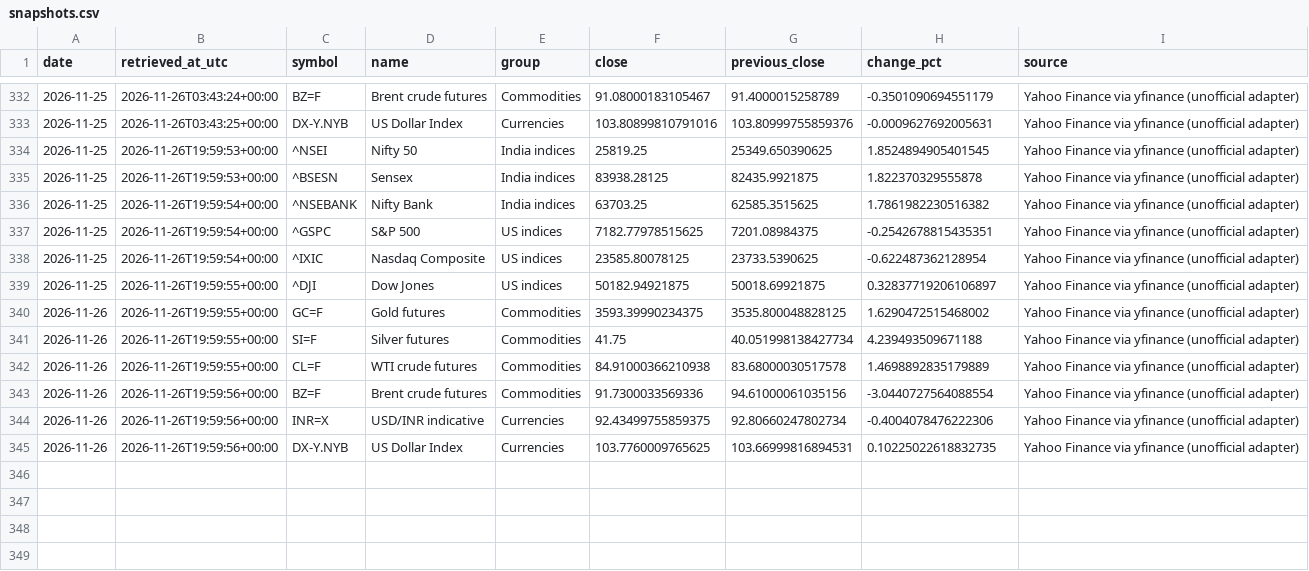
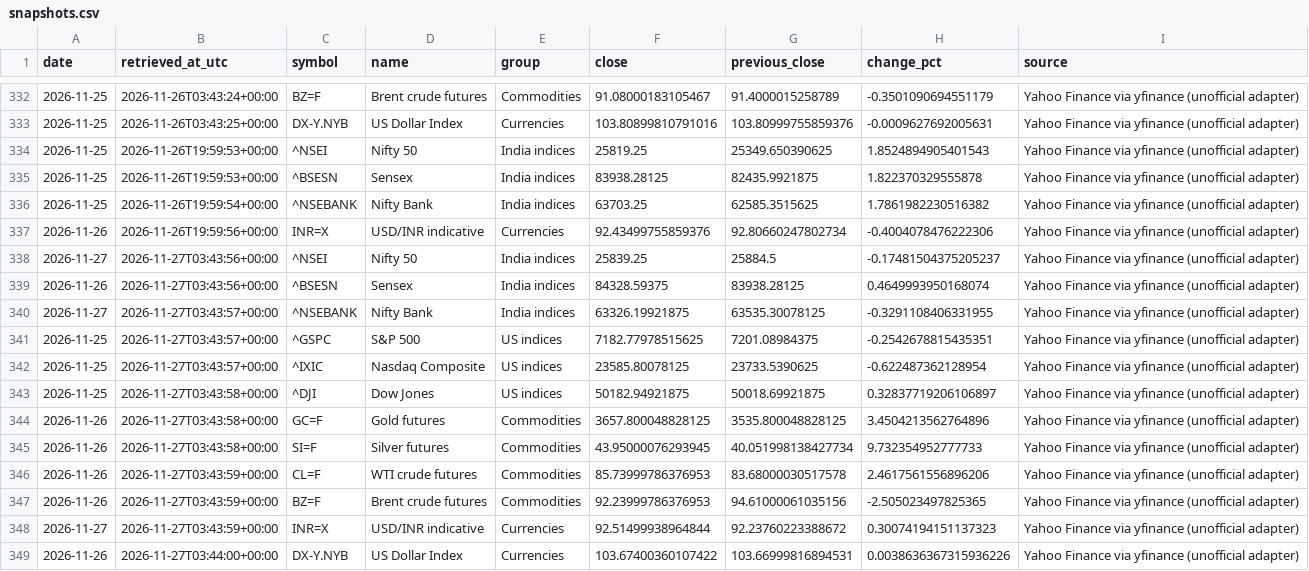
Before and after one commit to vedanshmishra001/market-update, a CSV file: data/snapshots.csv, drawn as a sheet; only a part is shown, gaps mark what is left out.

```diff
--- a/data/snapshots.csv
+++ b/data/snapshots.csv
@@ -333,13 +333,17 @@ date,retrieved_at_utc,symbol,name,group,close,previous_close,change_pct,source
 2026-11-25,2026-11-26T03:43:25+00:00,DX-Y.NYB,US Dollar Index,Currencies,103.80899810791016,103.80999755859376,-0.0009627692005631,Yahoo Finance via yfinance (unofficial adapter)
-2026-11-25,2026-11-26T19:59:53+00:00,^NSEI,Nifty 50,India indices,25819.25,25349.650390625,1.8524894905401545,Yahoo Finance via yfinance (unofficial adapter)
+2026-11-25,2026-11-26T19:59:53+00:00,^NSEI,Nifty 50,India indices,25819.25,25349.650390625,1.8524894905401543,Yahoo Finance via yfinance (unofficial adapter)
 2026-11-25,2026-11-26T19:59:53+00:00,^BSESN,Sensex,India indices,83938.28125,82435.9921875,1.822370329555878,Yahoo Finance via yfinance (unofficial adapter)
 2026-11-25,2026-11-26T19:59:54+00:00,^NSEBANK,Nifty Bank,India indices,63703.25,62585.3515625,1.7861982230516382,Yahoo Finance via yfinance (unofficial adapter)
-2026-11-25,2026-11-26T19:59:54+00:00,^GSPC,S&P 500,US indices,7182.77978515625,7201.08984375,-0.2542678815435351,Yahoo Finance via yfinance (unofficial adapter)
-2026-11-25,2026-11-26T19:59:54+00:00,^IXIC,Nasdaq Composite,US indices,23585.80078125,23733.5390625,-0.622487362128954,Yahoo Finance via yfinance (unofficial adapter)
-2026-11-25,2026-11-26T19:59:55+00:00,^DJI,Dow Jones,US indices,50182.94921875,50018.69921875,0.32837719206106897,Yahoo Finance via yfinance (unofficial adapter)
-2026-11-26,2026-11-26T19:59:55+00:00,GC=F,Gold futures,Commodities,3593.39990234375,3535.800048828125,1.6290472515468002,Yahoo Finance via yfinance (unofficial adapter)
-2026-11-26,2026-11-26T19:59:55+00:00,SI=F,Silver futures,Commodities,41.75,40.051998138427734,4.239493509671188,Yahoo Finance via yfinance (unofficial adapter)
-2026-11-26,2026-11-26T19:59:55+00:00,CL=F,WTI crude futures,Commodities,84.91000366210938,83.68000030517578,1.4698892835179889,Yahoo Finance via yfinance (unofficial adapter)
-2026-11-26,2026-11-26T19:59:56+00:00,BZ=F,Brent crude futures,Commodities,91.7300033569336,94.61000061035156,-3.0440727564088554,Yahoo Finance via yfinance (unofficial adapter)
-2026-11-26,2026-11-26T19:59:56+00:00,INR=X,USD/INR indicative,Currencies,92.43499755859375,92.80660247802734,-0.4004078476222306,Yahoo Finance via yfinance (unofficial adapter)
-2026-11-26,2026-11-26T19:59:56+00:00,DX-Y.NYB,US Dollar Index,Currencies,103.7760009765625,103.66999816894531,0.10225022618832735,Yahoo Finance via yfinance (unofficial adapter)
+2026-11-26,2026-11-26T19:59:56+00:00,INR=X,USD/INR indicative,Currencies,92.43499755859376,92.80660247802734,-0.4004078476222306,Yahoo Finance via yfinance (unofficial adapter)
+2026-11-27,2026-11-27T03:43:56+00:00,^NSEI,Nifty 50,India indices,25839.25,25884.5,-0.17481504375205237,Yahoo Finance via yfinance (unofficial adapter)
+2026-11-26,2026-11-27T03:43:56+00:00,^BSESN,Sensex,India indices,84328.59375,83938.28125,0.4649993950168074,Yahoo Finance via yfinance (unofficial adapter)
+2026-11-27,2026-11-27T03:43:57+00:00,^NSEBANK,Nifty Bank,India indices,63326.19921875,63535.30078125,-0.3291108406331955,Yahoo Finance via yfinance (unofficial adapter)
+2026-11-25,2026-11-27T03:43:57+00:00,^GSPC,S&P 500,US indices,7182.77978515625,7201.08984375,-0.2542678815435351,Yahoo Finance via yfinance (unofficial adapter)
+2026-11-25,2026-11-27T03:43:57+00:00,^IXIC,Nasdaq Composite,US indices,23585.80078125,23733.5390625,-0.622487362128954,Yahoo Finance via yfinance (unofficial adapter)
+2026-11-25,2026-11-27T03:43:58+00:00,^DJI,Dow Jones,US indices,50182.94921875,50018.69921875,0.32837719206106897,Yahoo Finance via yfinance (unofficial adapter)
+2026-11-26,2026-11-27T03:43:58+00:00,GC=F,Gold futures,Commodities,3657.800048828125,3535.800048828125,3.4504213562764896,Yahoo Finance via yfinance (unofficial adapter)
+2026-11-26,2026-11-27T03:43:58+00:00,SI=F,Silver futures,Commodities,43.95000076293945,40.051998138427734,9.732354952777733,Yahoo Finance via yfinance (unofficial adapter)
+2026-11-26,2026-11-27T03:43:59+00:00,CL=F,WTI crude futures,Commodities,85.73999786376953,83.68000030517578,2.4617561556896206,Yahoo Finance via yfinance (unofficial adapter)
+2026-11-26,2026-11-27T03:43:59+00:00,BZ=F,Brent crude futures,Commodities,92.23999786376953,94.61000061035156,-2.505023497825365,Yahoo Finance via yfinance (unofficial adapter)
+2026-11-27,2026-11-27T03:43:59+00:00,INR=X,USD/INR indicative,Currencies,92.51499938964844,92.23760223388672,0.30074194151137323,Yahoo Finance via yfinance (unofficial adapter)
+2026-11-26,2026-11-27T03:44:00+00:00,DX-Y.NYB,US Dollar Index,Currencies,103.67400360107422,103.66999816894531,0.0038636367315936226,Yahoo Finance via yfinance (unofficial adapter)
```
Also changed, not shown: 2 other files.
